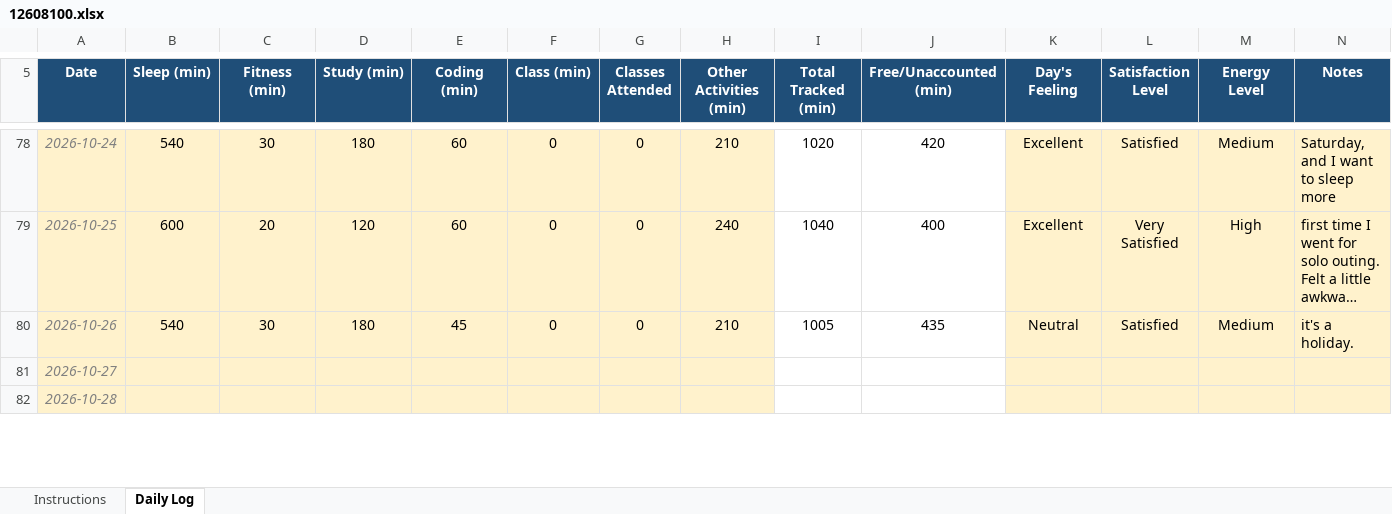
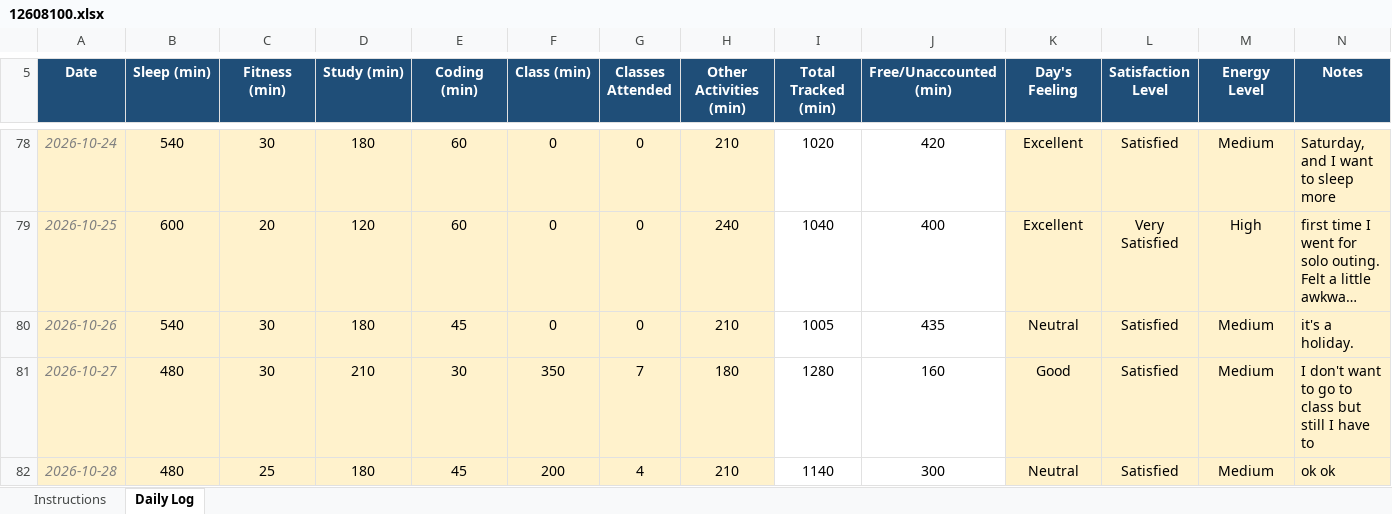
Before and after one commit to sareen-nandal04/CAP776, an Excel workbook: 12608100.xlsx, sheet Daily Log, drawn as a sheet; only a part is shown, gaps mark what is left out; long unchanged cells end in …; values as stored, in another font and other column widths than the file's, no borders; conditional formats not drawn; the diff covers the shown part only; the diff names each change by its address in the sheet, - before the commit and + after, or states it on an @@ line.

Commit message:
done

```diff
--- a/12608100.xlsx (sheet Daily Log)
+++ b/12608100.xlsx (sheet Daily Log)
-B81:B82 (Sleep (min)): (empty)
+B81:B82 (Sleep (min)): 480
-C81 (Fitness (min)): (empty)
+C81 (Fitness (min)): 30
-D81 (Study (min)): (empty)
+D81 (Study (min)): 210
-E81 (Coding (min)): (empty)
+E81 (Coding (min)): 30
-F81 (Class (min)): (empty)
+F81 (Class (min)): 350
-G81 (Classes Attended): (empty)
+G81 (Classes Attended): 7
-H81 (Other Activities (min)): (empty)
+H81 (Other Activities (min)): 180
-I81 (Total Tracked (min)): (empty)
+I81 (Total Tracked (min)): 1280
-J81 (Free/Unaccounted (min)): (empty)
+J81 (Free/Unaccounted (min)): 160
-K81 (Day's Feeling): (empty)
+K81 (Day's Feeling): Good
-L81:L82 (Satisfaction Level): (empty)
+L81:L82 (Satisfaction Level): Satisfied
-M81:M82 (Energy Level): (empty)
+M81:M82 (Energy Level): Medium
-N81 (Notes): (empty)
+N81 (Notes): I don't want to go to class but still I have to
-C82 (Fitness (min)): (empty)
+C82 (Fitness (min)): 25
-D82 (Study (min)): (empty)
+D82 (Study (min)): 180
-E82 (Coding (min)): (empty)
+E82 (Coding (min)): 45
-F82 (Class (min)): (empty)
+F82 (Class (min)): 200
-G82 (Classes Attended): (empty)
+G82 (Classes Attended): 4
-H82 (Other Activities (min)): (empty)
+H82 (Other Activities (min)): 210
-I82 (Total Tracked (min)): (empty)
+I82 (Total Tracked (min)): 1140
-J82 (Free/Unaccounted (min)): (empty)
+J82 (Free/Unaccounted (min)): 300
-K82 (Day's Feeling): (empty)
+K82 (Day's Feeling): Neutral
-N82 (Notes): (empty)
+N82 (Notes): ok ok
```
Also changed, not shown: 26 edited cells elsewhere in this sheet.
